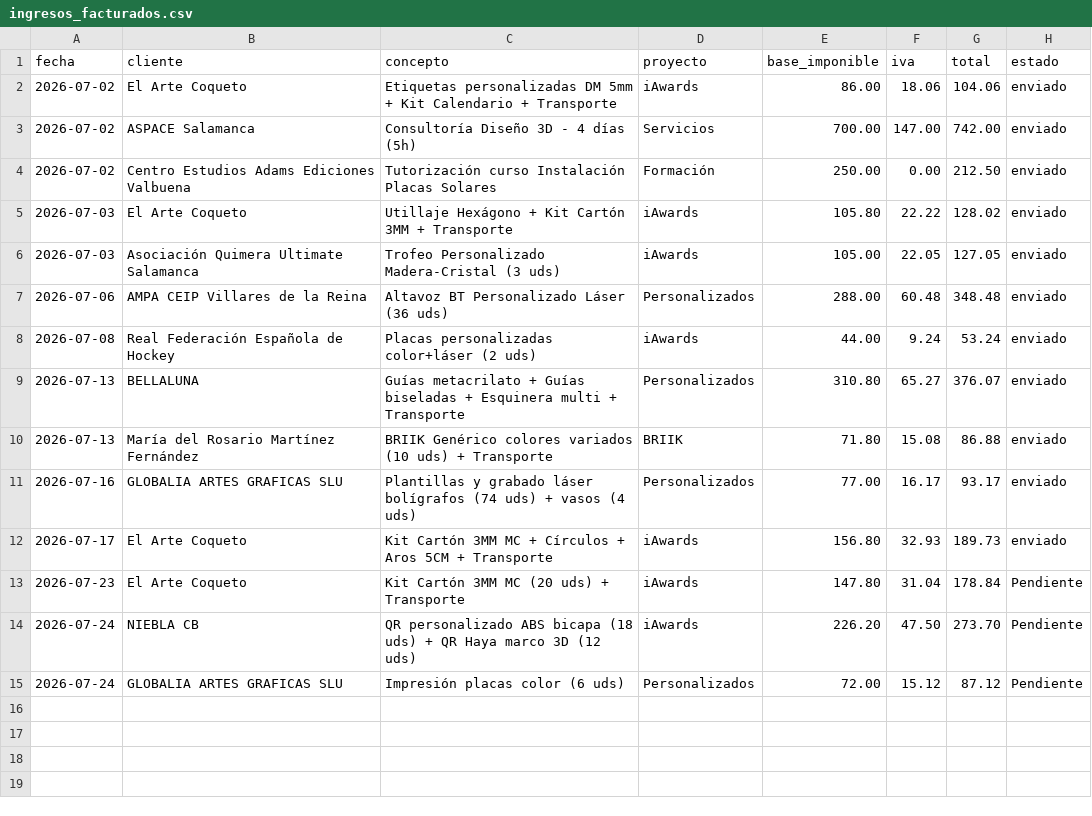
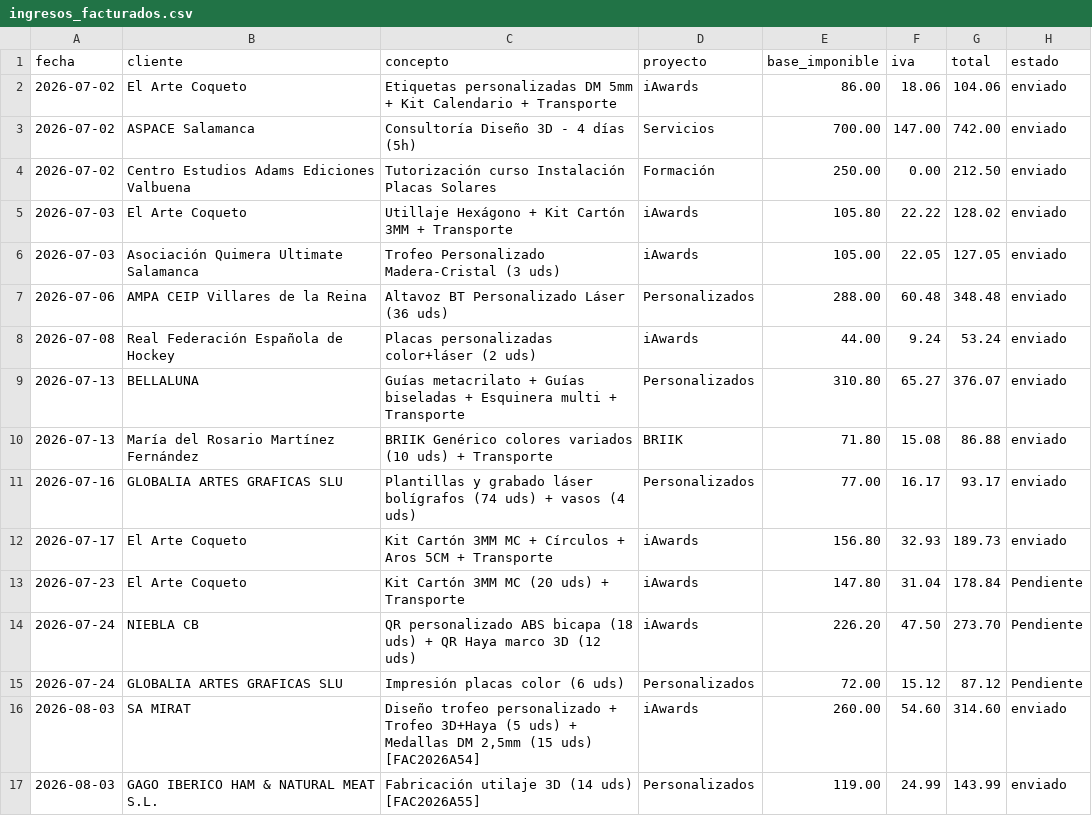
Before and after one commit to AntonioJose81/artesalaser-dashboard, a CSV file: ingresos_facturados.csv, drawn as a sheet.

Commit message:
Facturas agosto: SA MIRAT 314,60 + GAGO 143,99 + alquiler 561,00

```diff
--- a/ingresos_facturados.csv
+++ b/ingresos_facturados.csv
@@ -15 +15,3 @@ fecha,cliente,concepto,proyecto,base_imponible,iva,total,estado
 2026-07-24,GLOBALIA ARTES GRAFICAS SLU,Impresión placas color (6 uds),Personalizados,72.00,15.12,87.12,Pendiente
+2026-08-03,SA MIRAT,"Diseño trofeo personalizado + Trofeo 3D+Haya (5 uds) + Medallas DM 2,5mm (15 uds) [FAC2026A54]",iAwards,260.00,54.60,314.60,enviado
+2026-08-03,GAGO IBERICO HAM & NATURAL MEAT S.L.,Fabricación utilaje 3D (14 uds) [FAC2026A55],Personalizados,119.00,24.99,143.99,enviado
```
